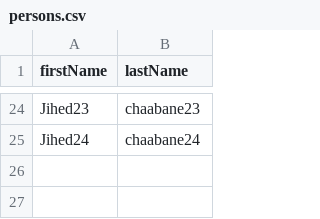
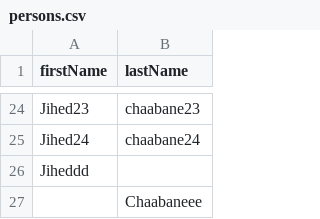
Before and after one commit to jihedchaabane/gr-spring-batch-demo, a CSV file: gr-spring-batch-2/src/main/resources/persons.csv, drawn as a sheet; only a part is shown, gaps mark what is left out.

```diff
--- a/gr-spring-batch-2/src/main/resources/persons.csv
+++ b/gr-spring-batch-2/src/main/resources/persons.csv
@@ -25 +25,3 @@ Jihed23,chaabane23
 Jihed24,chaabane24
+Jiheddd,
+,Chaabaneee
```
Also changed, not shown: gr-spring-batch-2/src/main/resources/transactions.csv, 20 other files.
